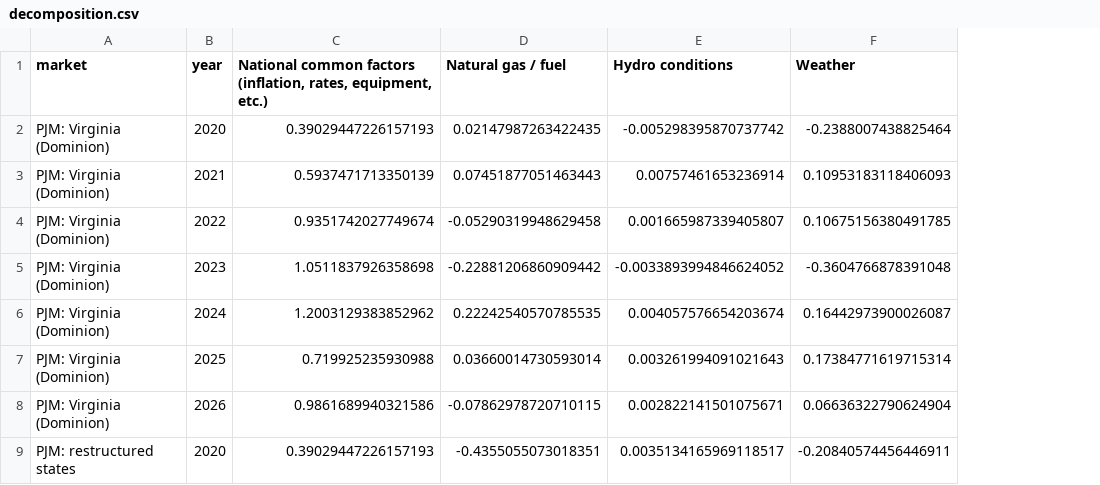
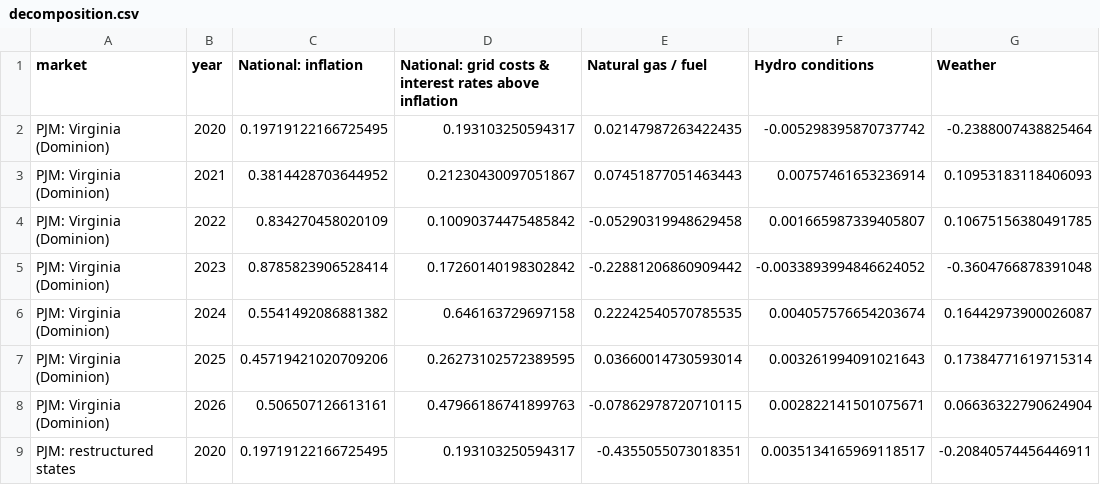
Before and after one commit to navdasari/datacenter_electricity_price_exploration, a CSV file: output/decomposition.csv, drawn as a sheet; only a part is shown; removed rows and columns are numbered as before the commit, all else as after; the diff names each change by its address in the sheet, - before the commit and + after, or states it on an @@ line.

```diff
--- a/output/decomposition.csv
+++ b/output/decomposition.csv
-column C, rows 1-9: National common factors (inflation, rates, equipment, etc.) | 0.39029447226157193 | 0.5937471713350139 | 0.9351742027749674 | 1.0511837926358698 | 1.2003129383852962 | 0.719925235930988 | 0.9861689940321586 | 0.39029447226157193
+column C (National: inflation), rows 2-9: 0.19719122166725495 | 0.3814428703644952 | 0.834270458020109 | 0.8785823906528414 | 0.5541492086881382 | 0.45719421020709206 | 0.506507126613161 | 0.19719122166725495
+column D, rows 1-9: National: grid costs & interest rates above inflation | 0.193103250594317 | 0.21230430097051867 | 0.10090374475485842 | 0.17260140198302842 | 0.646163729697158 | 0.26273102572389595 | 0.47966186741899763 | 0.193103250594317
```
Also changed, not shown: 7 other files.
